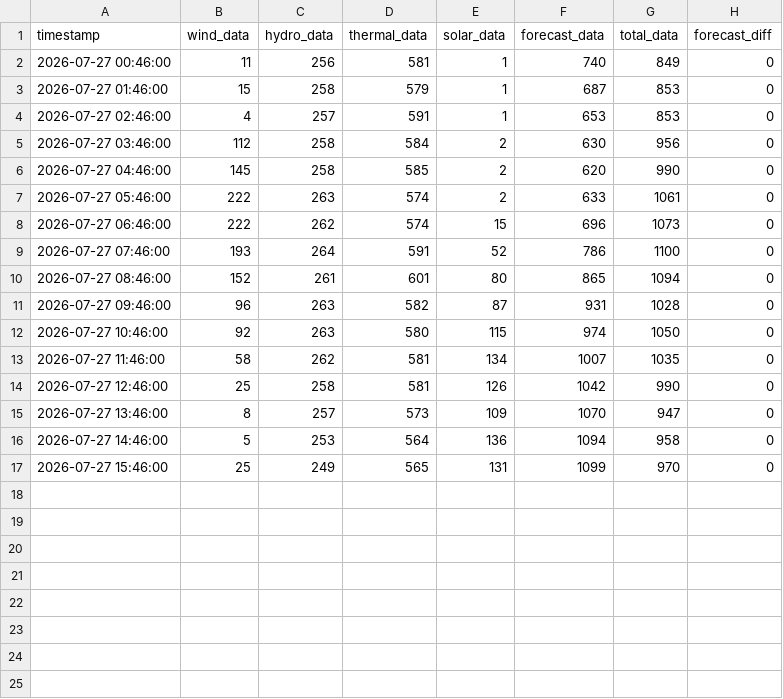
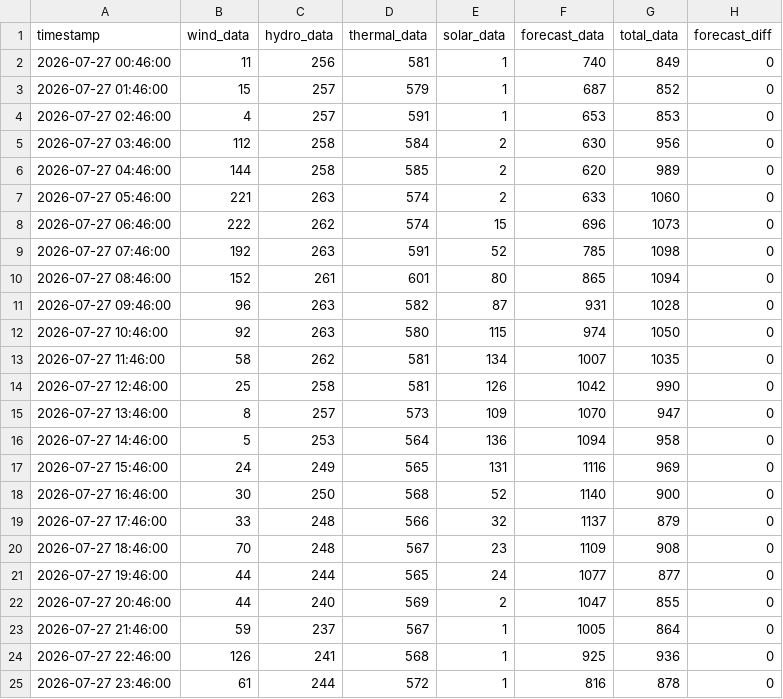
Before and after one commit to bohacek/nwe, a CSV file: dataCSV/nwe_montana_2026-07-27_00-00-00.csv, drawn as a sheet.

Commit message:
Add dataCSV/nwe_montana_2026-07-27_00-00-00.csv

```diff
--- a/dataCSV/nwe_montana_2026-07-27_00-00-00.csv
+++ b/dataCSV/nwe_montana_2026-07-27_00-00-00.csv
@@ -2,9 +2,9 @@ timestamp,wind_data,hydro_data,thermal_data,solar_data,forecast_data,total_data,
 2026-07-27 00:46:00,11,256,581,1,740,849,0
-2026-07-27 01:46:00,15,258,579,1,687,853,0
+2026-07-27 01:46:00,15,257,579,1,687,852,0
 2026-07-27 02:46:00,4,257,591,1,653,853,0
 2026-07-27 03:46:00,112,258,584,2,630,956,0
-2026-07-27 04:46:00,145,258,585,2,620,990,0
-2026-07-27 05:46:00,222,263,574,2,633,1061,0
+2026-07-27 04:46:00,144,258,585,2,620,989,0
+2026-07-27 05:46:00,221,263,574,2,633,1060,0
 2026-07-27 06:46:00,222,262,574,15,696,1073,0
-2026-07-27 07:46:00,193,264,591,52,786,1100,0
+2026-07-27 07:46:00,192,263,591,52,785,1098,0
 2026-07-27 08:46:00,152,261,601,80,865,1094,0
@@ -16,2 +16,10 @@ timestamp,wind_data,hydro_data,thermal_data,solar_data,forecast_data,total_data,
 2026-07-27 14:46:00,5,253,564,136,1094,958,0
-2026-07-27 15:46:00,25,249,565,131,1099,970,0
+2026-07-27 15:46:00,24,249,565,131,1116,969,0
+2026-07-27 16:46:00,30,250,568,52,1140,900,0
+2026-07-27 17:46:00,33,248,566,32,1137,879,0
+2026-07-27 18:46:00,70,248,567,23,1109,908,0
+2026-07-27 19:46:00,44,244,565,24,1077,877,0
+2026-07-27 20:46:00,44,240,569,2,1047,855,0
+2026-07-27 21:46:00,59,237,567,1,1005,864,0
+2026-07-27 22:46:00,126,241,568,1,925,936,0
+2026-07-27 23:46:00,61,244,572,1,816,878,0
```
